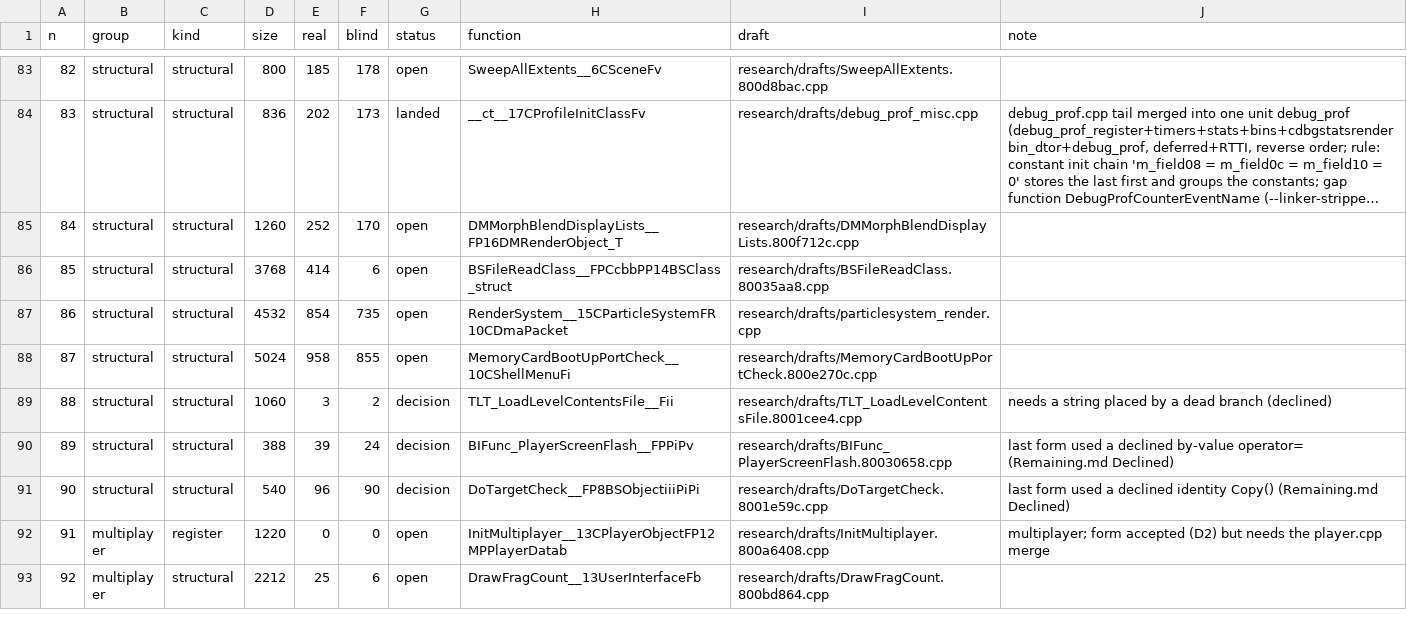
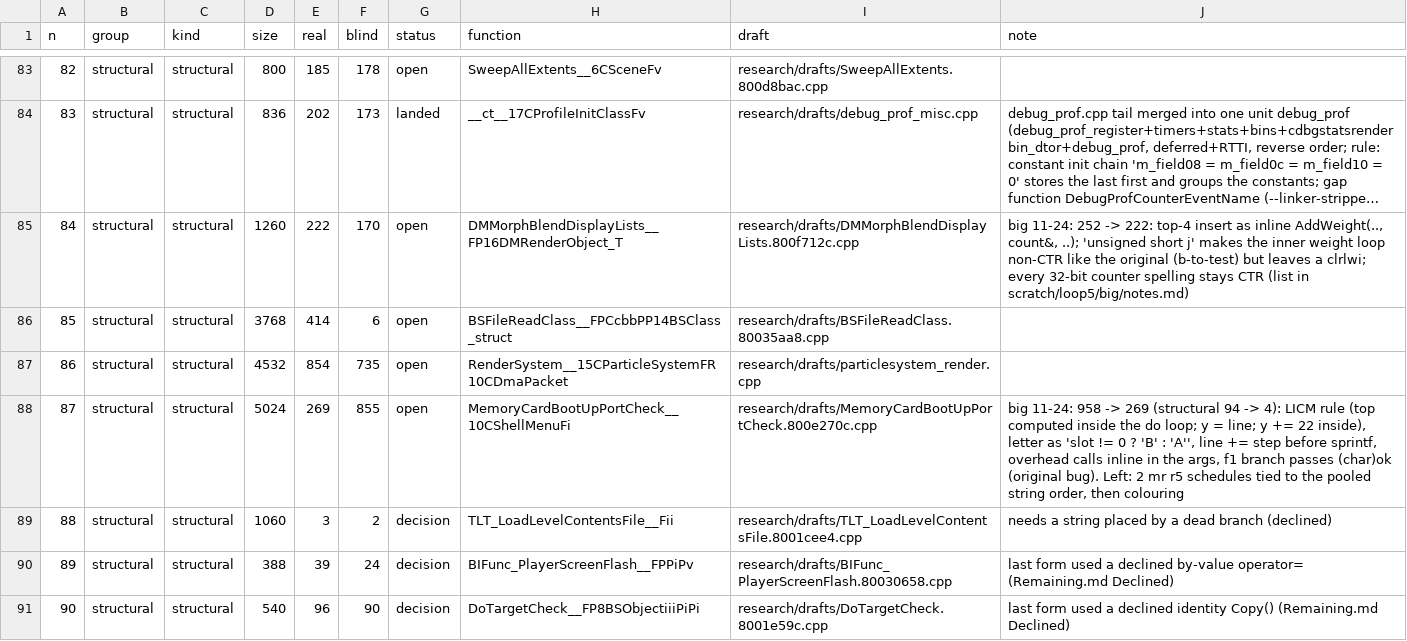
Before and after one commit to kyleckroeger/moh-frontline-decomp, a TSV file: research/plans/matching_queue.tsv, drawn as a sheet; only a part is shown, gaps mark what is left out; the shorter side is filled out with more unchanged rows; long unchanged cells end in …; the diff names each change by its address in the sheet, - before the commit and + after, or states it on an @@ line.

```diff
--- a/research/plans/matching_queue.tsv
+++ b/research/plans/matching_queue.tsv
-E85 (real): 252
+E85 (real): 222
-J85 (note): (empty)
+J85 (note): big 11-24: 252 -> 222: top-4 insert as inline AddWeight(.., count&, ..); 'unsigned short j' makes the inner weight loop non-CTR like the original (b-to-test) but leaves a clrlwi; every 32-bit counter spelling stays CTR (list in scratch/loop5/big/notes.md)
-E88 (real): 958
+E88 (real): 269
-J88 (note): (empty)
+J88 (note): big 11-24: 958 -> 269 (structural 94 -> 4): LICM rule (top computed inside the do loop; y = line; y += 22 inside), letter as 'slot != 0 ? 'B' : 'A'', line += step before sprintf, overhead calls inline in the args, f1 branch passes (char)ok (original bug). Left: 2 mr r5 schedules tied to the pooled string order, then colouring
```
Also changed, not shown: research/drafts/index.tsv, research/drafts/status.tsv, 7 other files.
